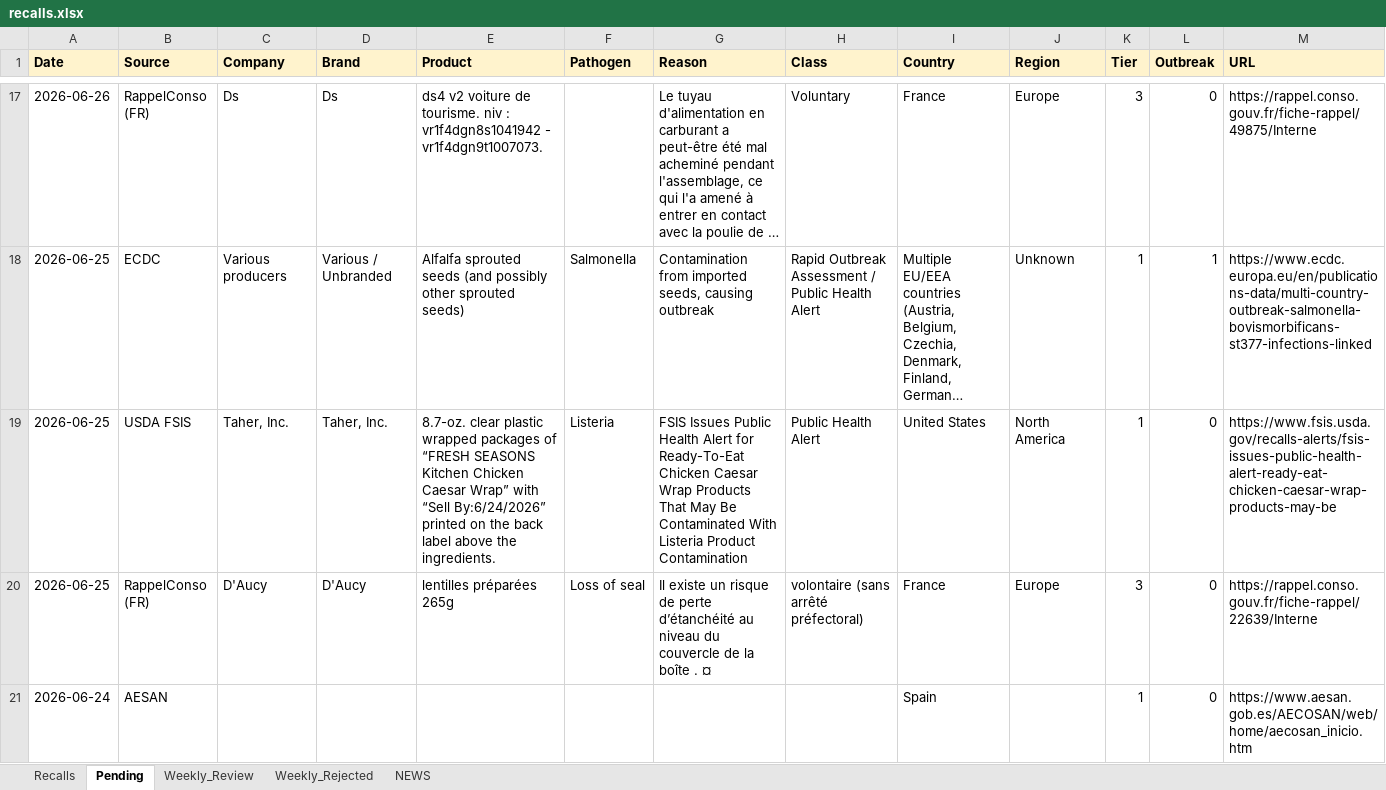
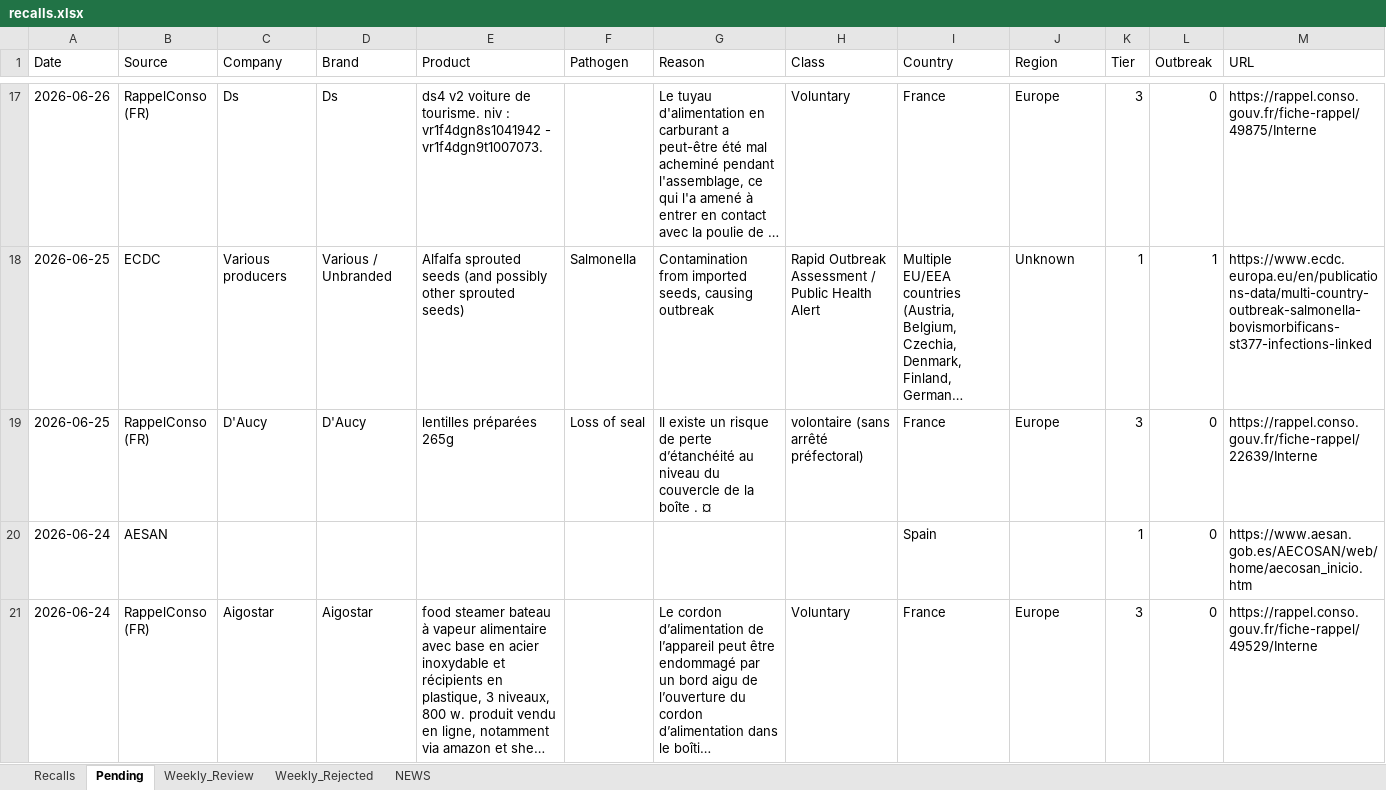
Before and after one commit to gstoforos/Food-Safety-Intelligence-System, an Excel workbook: docs/data/recalls.xlsx, sheet Pending, drawn as a sheet; only a part is shown, gaps mark what is left out; the shorter side is filled out with more unchanged rows; long unchanged cells end in …; values as stored, in another font and other column widths than the file's, no borders; rows hold the shown columns only; the diff covers the shown part only; the diff names each change by its address in the sheet, - before the commit and + after, or states it on an @@ line.

```diff
--- a/docs/data/recalls.xlsx (sheet Pending)
+++ b/docs/data/recalls.xlsx (sheet Pending)
@@ A1:M1 fill: #FFF3CD → none, bold: on → off @@
-row 19: 2026-06-25 | USDA FSIS | Taher, Inc. | Taher, Inc. | 8.7-oz. clear plastic wrapped packages of “FRESH SEASONS Kitchen Chicken Caesar Wrap” with “Sell By:6/24/2026” printed on the back label above the ingredients. | Listeria | FSIS Issues Public Health Alert for Ready-To-Eat Chicken Caesar Wrap Products That May Be Contaminated With Listeria Product Contamination | Public Health Alert | United States | North America | 1 | 0 | https://www.fsis.usda.gov/recalls-alerts/fsis-issues-public-health-alert-ready-eat-chicken-caesar-wrap-products-may-be
```
Also changed, not shown: cell formats elsewhere in this sheet, sheet Weekly_Rejected, sheet Recalls, 1 other file.
